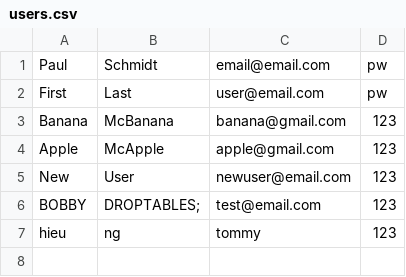
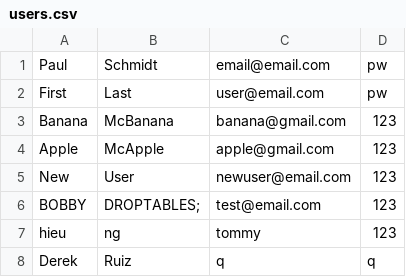
Before and after one commit to NightOwlTCSS360/PBS, a CSV file: ProjectManager/src/main/resources/users.csv, drawn as a sheet.

Commit message:
Derek's commit. Fully merged, and dashboard connected successfully.

```diff
--- a/ProjectManager/src/main/resources/users.csv
+++ b/ProjectManager/src/main/resources/users.csv
@@ -7 +7,2 @@ BOBBY,DROPTABLES;,test@email.com,123
 hieu,ng,tommy,123
+Derek,Ruiz,q,q
```
Also changed, not shown: 4 other files.
